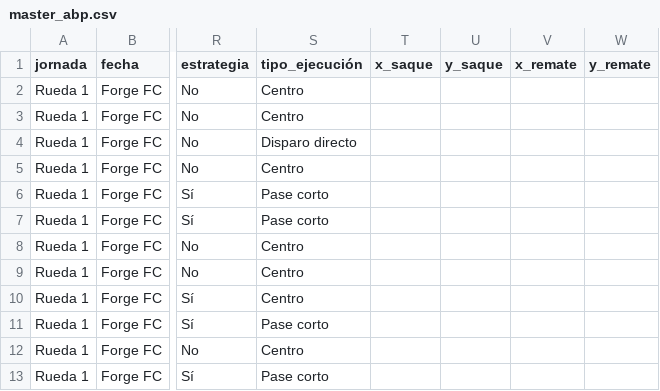
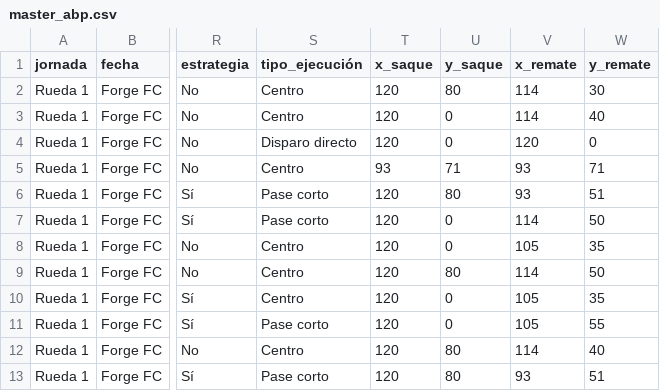
Before and after one commit to felipeorma/abp, a CSV file: master_abp.csv, drawn as a sheet; only a part is shown, gaps mark what is left out; the diff covers the shown part only; the diff names each change by its address in the sheet, - before the commit and + after, or states it on an @@ line.

Commit message:
Add files via upload

```diff
--- a/master_abp.csv
+++ b/master_abp.csv
-T2:T4 (x_saque): (empty)
+T2:T4 (x_saque): 120
-U2 (y_saque): (empty)
+U2 (y_saque): 80
-V2:V3 (x_remate): (empty)
+V2:V3 (x_remate): 114
-W2 (y_remate): (empty)
+W2 (y_remate): 30
-U3:U4 (y_saque): (empty)
+U3:U4 (y_saque): 0
-W3 (y_remate): (empty)
+W3 (y_remate): 40
-V4 (x_remate): (empty)
+V4 (x_remate): 120
-W4 (y_remate): (empty)
+W4 (y_remate): 0
-T5 (x_saque): (empty)
+T5 (x_saque): 93
-U5 (y_saque): (empty)
+U5 (y_saque): 71
-V5:V6 (x_remate): (empty)
+V5:V6 (x_remate): 93
-W5 (y_remate): (empty)
+W5 (y_remate): 71
-T6:T13 (x_saque): (empty)
+T6:T13 (x_saque): 120
-U6 (y_saque): (empty)
+U6 (y_saque): 80
-W6 (y_remate): (empty)
+W6 (y_remate): 51
-U7:U8 (y_saque): (empty)
+U7:U8 (y_saque): 0
-V7 (x_remate): (empty)
+V7 (x_remate): 114
-W7 (y_remate): (empty)
+W7 (y_remate): 50
-V8 (x_remate): (empty)
+V8 (x_remate): 105
-W8 (y_remate): (empty)
+W8 (y_remate): 35
-U9 (y_saque): (empty)
+U9 (y_saque): 80
-V9 (x_remate): (empty)
+V9 (x_remate): 114
-W9 (y_remate): (empty)
+W9 (y_remate): 50
-U10:U11 (y_saque): (empty)
+U10:U11 (y_saque): 0
-V10:V11 (x_remate): (empty)
+V10:V11 (x_remate): 105
-W10 (y_remate): (empty)
+W10 (y_remate): 35
-W11 (y_remate): (empty)
+W11 (y_remate): 55
-U12:U13 (y_saque): (empty)
+U12:U13 (y_saque): 80
-V12 (x_remate): (empty)
+V12 (x_remate): 114
-W12 (y_remate): (empty)
+W12 (y_remate): 40
-V13 (x_remate): (empty)
+V13 (x_remate): 93
-W13 (y_remate): (empty)
+W13 (y_remate): 51
```
Also changed, not shown: 16 edited cells elsewhere in this file.
